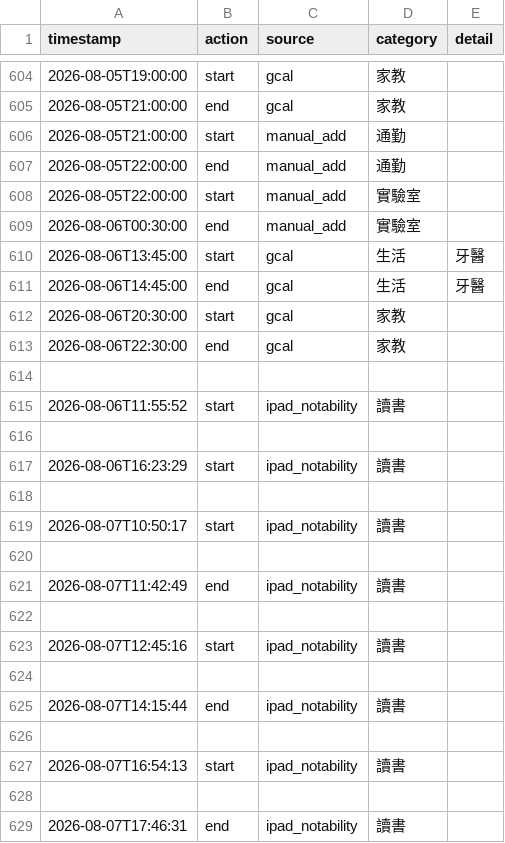
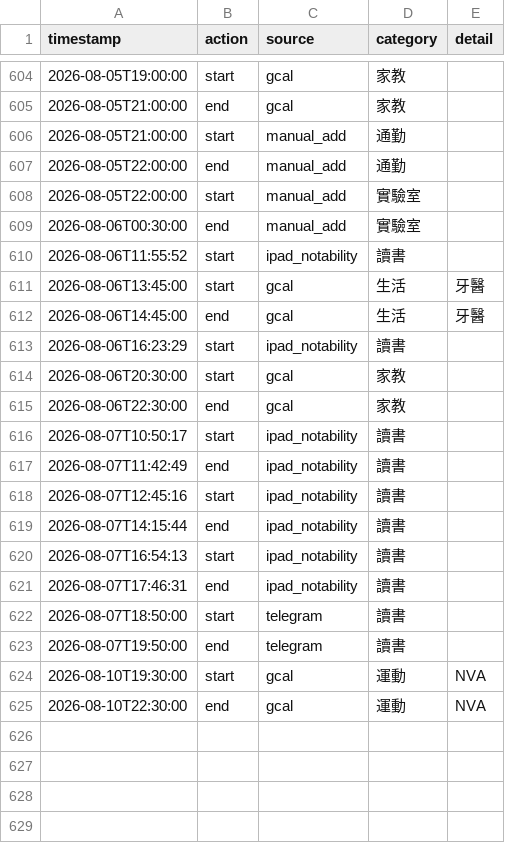
Before and after one commit to ssuyu0829/tt-f6a83b, a CSV file: data.csv, drawn as a sheet; only a part is shown, gaps mark what is left out.

Commit message:
sync 2026-08-10 09:40

```diff
--- a/data.csv
+++ b/data.csv
@@ -609,21 +609,17 @@ timestamp,action,source,category,detail
 2026-08-06T00:30:00,end,manual_add,實驗室,
+2026-08-06T11:55:52,start,ipad_notability,讀書,
 2026-08-06T13:45:00,start,gcal,生活,牙醫
 2026-08-06T14:45:00,end,gcal,生活,牙醫
+2026-08-06T16:23:29,start,ipad_notability,讀書,
 2026-08-06T20:30:00,start,gcal,家教,
 2026-08-06T22:30:00,end,gcal,家教,
-
-2026-08-06T11:55:52,start,ipad_notability,讀書,
-
-2026-08-06T16:23:29,start,ipad_notability,讀書,
-
 2026-08-07T10:50:17,start,ipad_notability,讀書,
-
 2026-08-07T11:42:49,end,ipad_notability,讀書,
-
 2026-08-07T12:45:16,start,ipad_notability,讀書,
-
 2026-08-07T14:15:44,end,ipad_notability,讀書,
-
 2026-08-07T16:54:13,start,ipad_notability,讀書,
-
 2026-08-07T17:46:31,end,ipad_notability,讀書,
+2026-08-07T18:50:00,start,telegram,讀書,
+2026-08-07T19:50:00,end,telegram,讀書,
+2026-08-10T19:30:00,start,gcal,運動,NVA
+2026-08-10T22:30:00,end,gcal,運動,NVA
```
